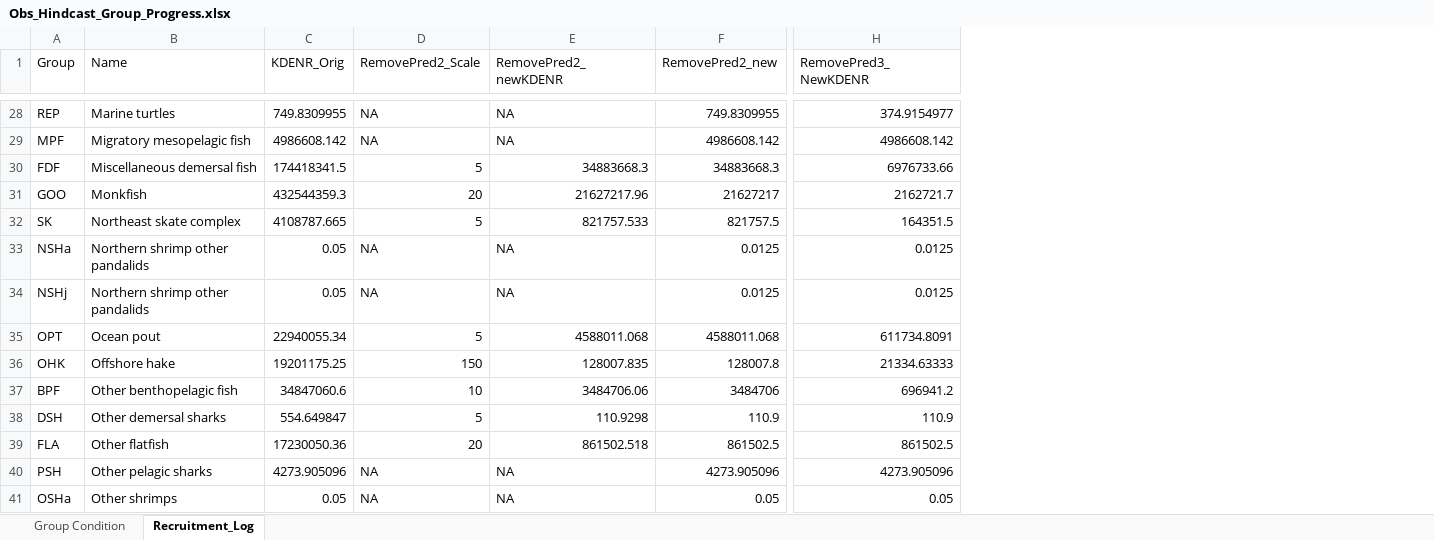
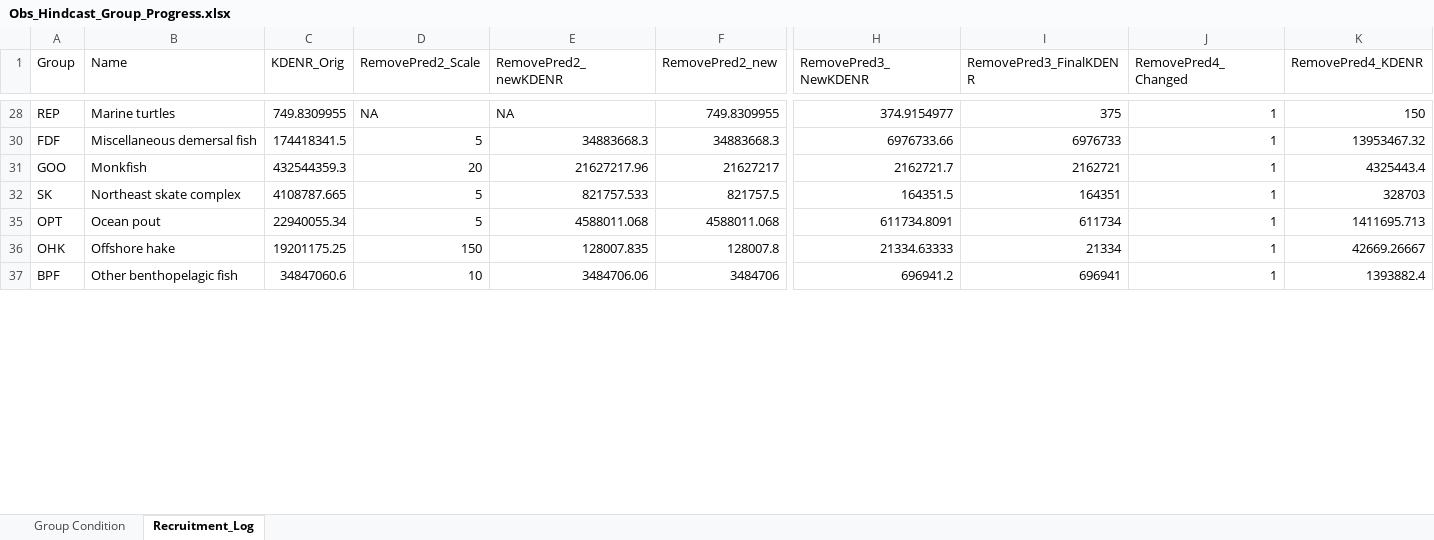
Before and after one commit to NEFSC/READ-EDAB-neusAtlantis, an Excel workbook: diagnostics/Obs_Hindcast_Group_Progress.xlsx, sheet Recruitment_Log, drawn as a sheet; only a part is shown, gaps mark what is left out; values as stored, in another font and other column widths than the file's, no cell formats; removed rows and columns are numbered as before the commit, all else as after; rows hold the shown columns only; the diff covers the shown part only; the diff names each change by its address in the sheet, - before the commit and + after, or states it on an @@ line.

Commit message:
Updated for ReducePred4 - Attempt to fix crashing fish groups

```diff
--- a/diagnostics/Obs_Hindcast_Group_Progress.xlsx (sheet Recruitment_Log)
+++ b/diagnostics/Obs_Hindcast_Group_Progress.xlsx (sheet Recruitment_Log)
+column I (RemovePred3_FinalKDENR), rows 28-37: 375 | 6976733 | 2162721 | 164351 | 611734 | 21334 | 696941
+column J (RemovePred4_Changed), rows 28-37: all 1
+column K (RemovePred4_KDENR), rows 28-37: 150 | 13953467.32 | 4325443.4 | 328703 | 1411695.713 | 42669.26667 | 1393882.4
-row 29: MPF | Migratory mesopelagic fish | 4986608.142 | NA | NA | 4986608.142 | 4986608.142
-row 33: NSHa | Northern shrimp other pandalids | 0.05 | NA | NA | 0.0125 | 0.0125
-row 34: NSHj | Northern shrimp other pandalids | 0.05 | NA | NA | 0.0125 | 0.0125
-row 38: DSH | Other demersal sharks | 554.649847 | 5 | 110.9298 | 110.9 | 110.9
-row 39: FLA | Other flatfish | 17230050.36 | 20 | 861502.518 | 861502.5 | 861502.5
-row 40: PSH | Other pelagic sharks | 4273.905096 | NA | NA | 4273.905096 | 4273.905096
-row 41: OSHa | Other shrimps | 0.05 | NA | NA | 0.05 | 0.05
```
Also changed, not shown: 30 removed rows elsewhere in this sheet, sheet Group Condition, cell formats, hidden cells, 1 other file.
